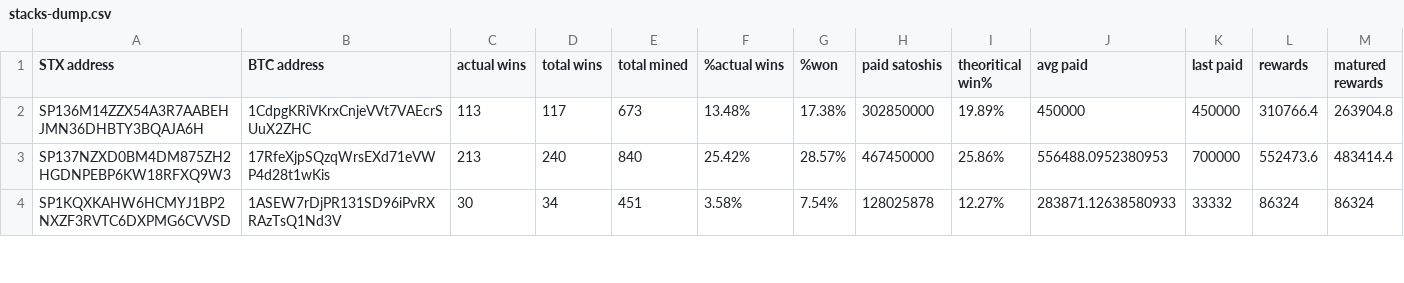
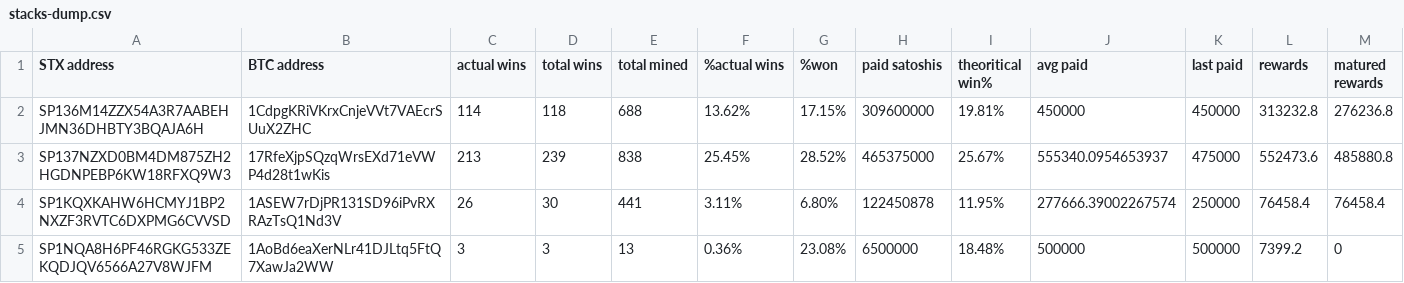
Before and after one commit to friedger/pub-stacks-dump, a CSV file: stacks-dump.csv, drawn as a sheet; only a part is shown; the diff covers the shown part only.

```diff
--- a/stacks-dump.csv
+++ b/stacks-dump.csv
@@ -1,4 +1,5 @@
 STX address,BTC address,actual wins,total wins,total mined,%actual wins,%won,paid satoshis,theoritical win%,avg paid,last paid,rewards,matured rewards
-SP136M14ZZX54A3R7AABEHJMN36DHBTY3BQAJA6H,1CdpgKRiVKrxCnjeVVt7VAEcrSUuX2ZHC,113,117,673,13.48%,17.38%,302850000,19.89%,450000,450000,310766.4,263904.8
-SP137NZXD0BM4DM875ZH2HGDNPEBP6KW18RFXQ9W3,17RfeXjpSQzqWrsEXd71eVWP4d28t1wKis,213,240,840,25.42%,28.57%,467450000,25.86%,556488.0952380953,700000,552473.6,483414.4
-SP1KQXKAHW6HCMYJ1BP2NXZF3RVTC6DXPMG6CVVSD,1ASEW7rDjPR131SD96iPvRXRAzTsQ1Nd3V,30,34,451,3.58%,7.54%,128025878,12.27%,283871.12638580933,33332,86324,86324
+SP136M14ZZX54A3R7AABEHJMN36DHBTY3BQAJA6H,1CdpgKRiVKrxCnjeVVt7VAEcrSUuX2ZHC,114,118,688,13.62%,17.15%,309600000,19.81%,450000,450000,313232.8,276236.8
+SP137NZXD0BM4DM875ZH2HGDNPEBP6KW18RFXQ9W3,17RfeXjpSQzqWrsEXd71eVWP4d28t1wKis,213,239,838,25.45%,28.52%,465375000,25.67%,555340.0954653937,475000,552473.6,485880.8
+SP1KQXKAHW6HCMYJ1BP2NXZF3RVTC6DXPMG6CVVSD,1ASEW7rDjPR131SD96iPvRXRAzTsQ1Nd3V,26,30,441,3.11%,6.80%,122450878,11.95%,277666.39002267574,250000,76458.4,76458.4
+SP1NQA8H6PF46RGKG533ZEKQDJQV6566A27V8WJFM,1AoBd6eaXerNLr41DJLtq5FtQ7XawJa2WW,3,3,13,0.36%,23.08%,6500000,18.48%,500000,500000,7399.2,0
```
Also changed, not shown: 30 edited cells elsewhere in this file, 4 other files.
